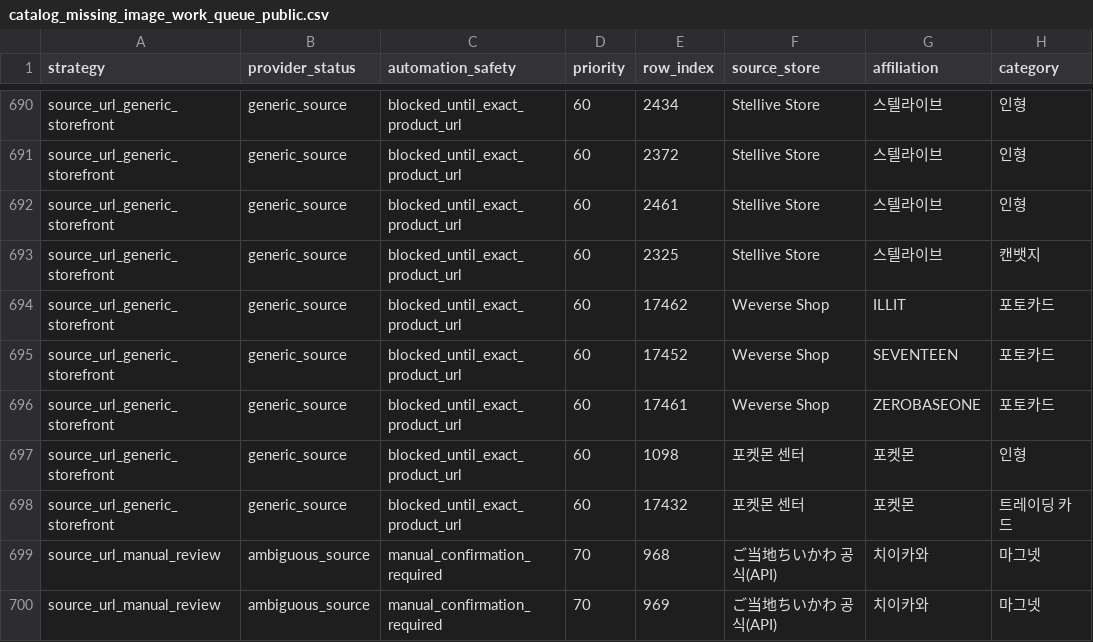
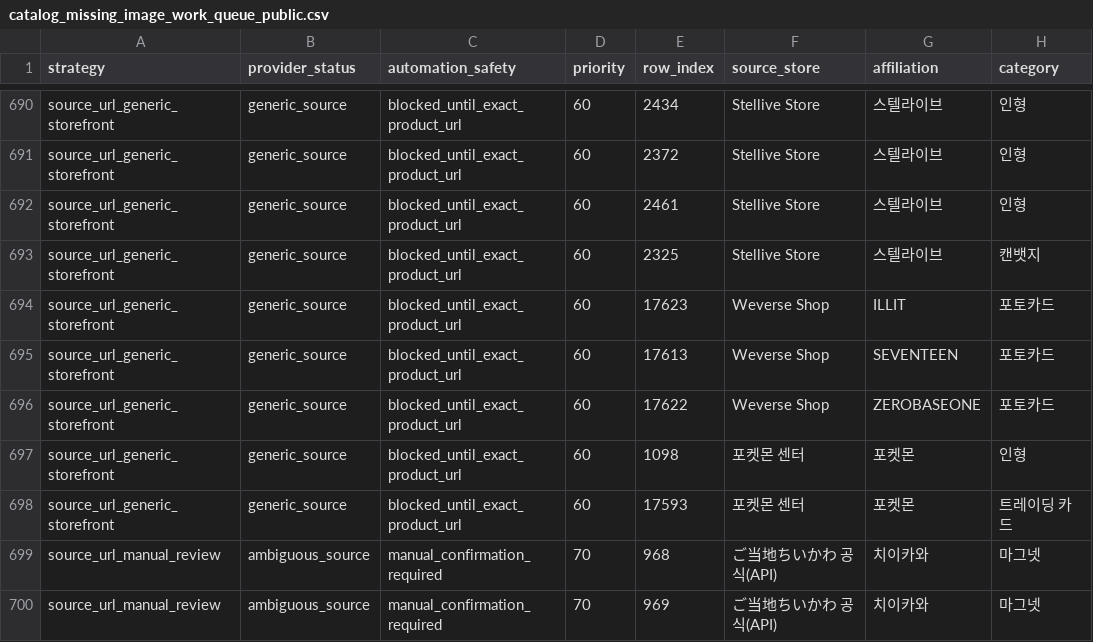
Before and after one commit to mungcheon/Deokive, a CSV file: data/catalog_missing_image_work_queue_public.csv, drawn as a sheet; only a part is shown, gaps mark what is left out; the diff names each change by its address in the sheet, - before the commit and + after, or states it on an @@ line.

Commit message:
Fix public missing image queue indexes

```diff
--- a/data/catalog_missing_image_work_queue_public.csv
+++ b/data/catalog_missing_image_work_queue_public.csv
-E694 (row_index): 17462
+E694 (row_index): 17623
-E695 (row_index): 17452
+E695 (row_index): 17613
-E696 (row_index): 17461
+E696 (row_index): 17622
-E698 (row_index): 17432
+E698 (row_index): 17593
```
Also changed, not shown: 9 other files.
